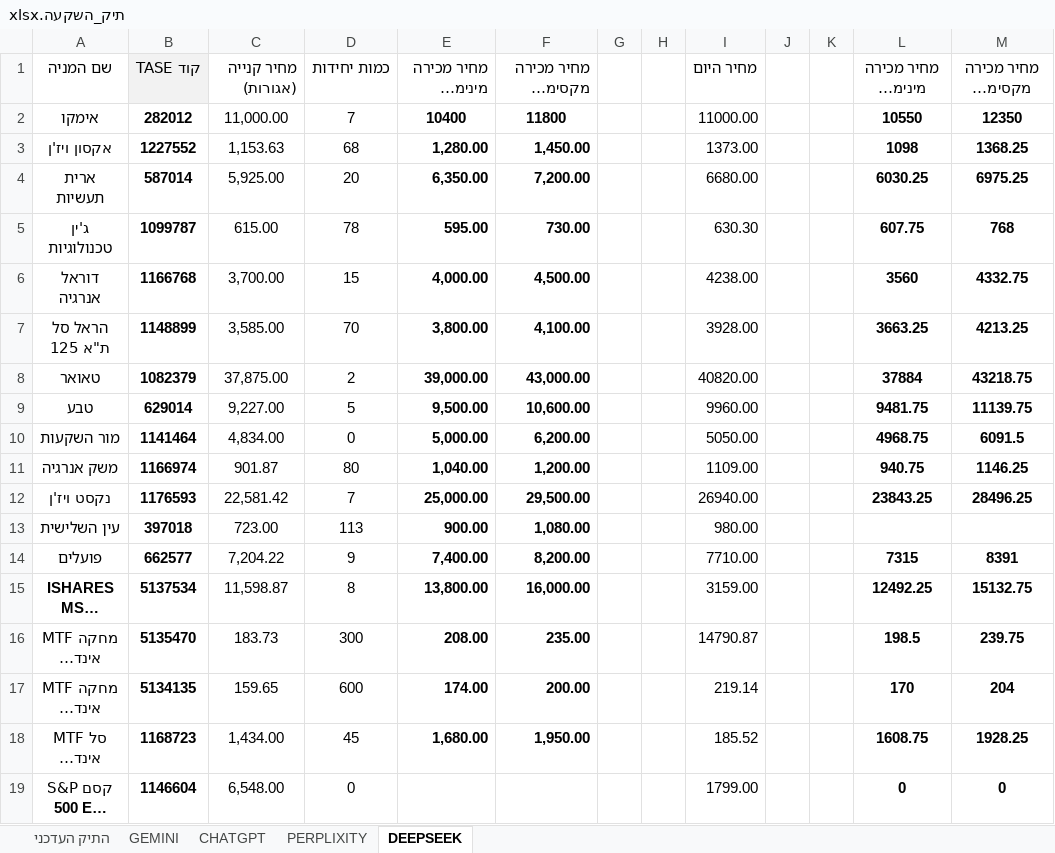
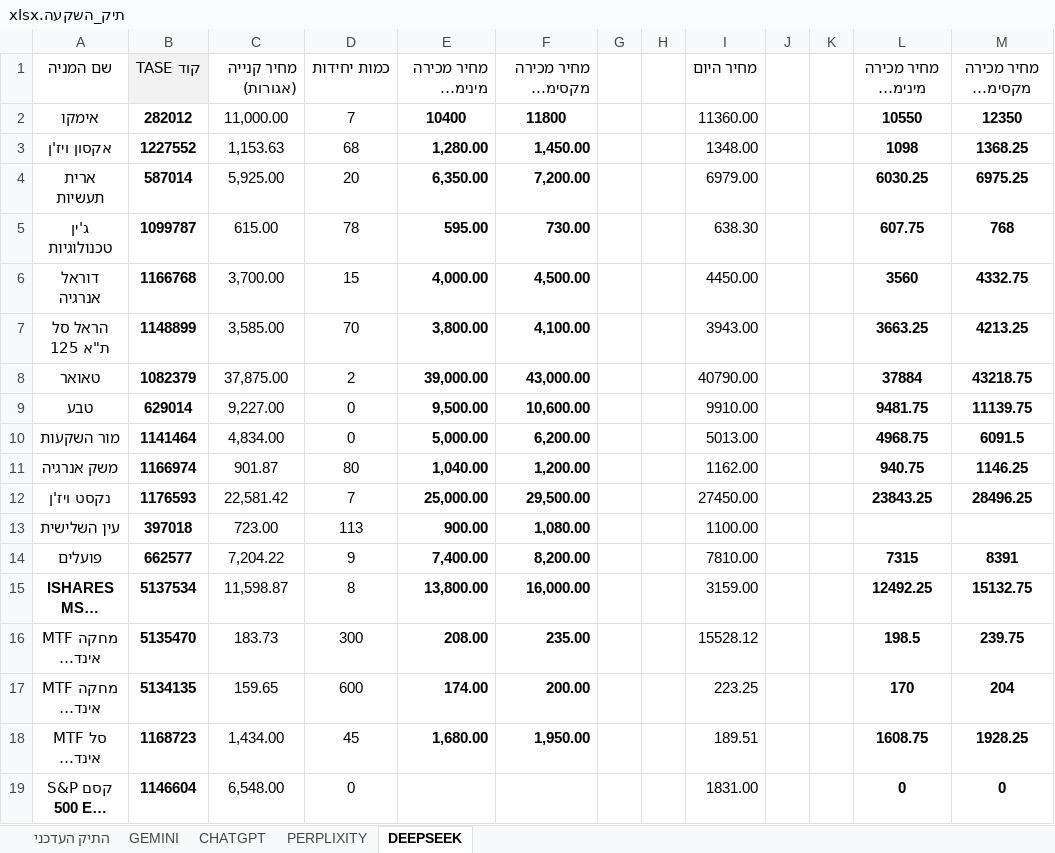
Before and after one commit to pilou73/BURSA, an Excel workbook: תיק_השקעה.xlsx, sheet DEEPSEEK, drawn as a sheet; long unchanged cells end in …; values as stored, in another font and other column widths than the file's, no borders; the diff names each change by its address in the sheet, - before the commit and + after, or states it on an @@ line.

```diff
--- a/תיק_השקעה.xlsx (sheet DEEPSEEK)
+++ b/תיק_השקעה.xlsx (sheet DEEPSEEK)
-I2: 11000.00
+I2: 11360.00
-I3: 1373.00
+I3: 1348.00
-I4: 6680.00
+I4: 6979.00
-I5: 630.30
+I5: 638.30
-I6: 4238.00
+I6: 4450.00
-I7: 3928.00
+I7: 3943.00
-I8: 40820.00
+I8: 40790.00
-D9: 5
+D9: 0
-I9: 9960.00
+I9: 9910.00
-I10: 5050.00
+I10: 5013.00
-I11: 1109.00
+I11: 1162.00
-I12: 26940.00
+I12: 27450.00
-I13: 980.00
+I13: 1100.00
-I14: 7710.00
+I14: 7810.00
-I16: 14790.87
+I16: 15528.12
-I17: 219.14
+I17: 223.25
-I18: 185.52
+I18: 189.51
-I19: 1799.00
+I19: 1831.00
```
Also changed, not shown: sheet התיק העדכני, sheet PERPLIXITY, sheet CHATGPT, sheet GEMINI, formulas that keep their value, 2 other files.
